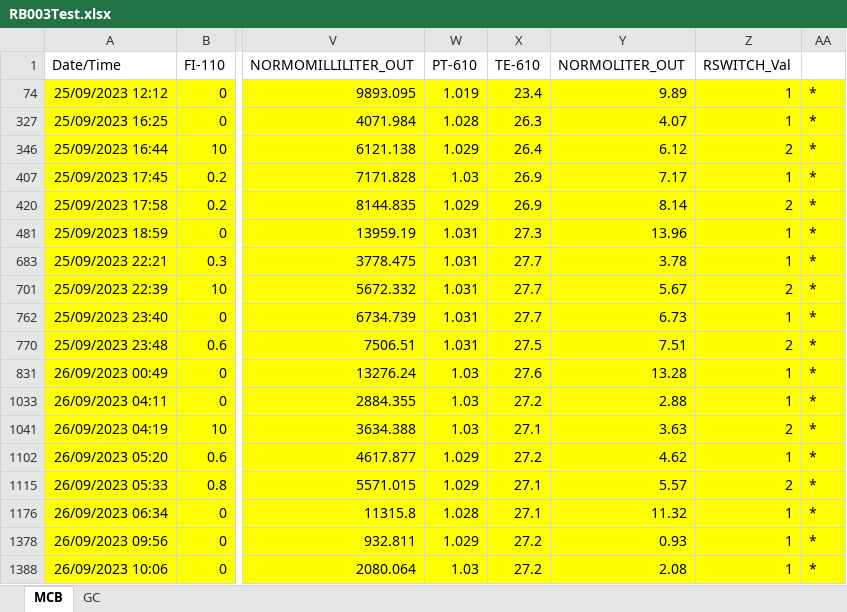
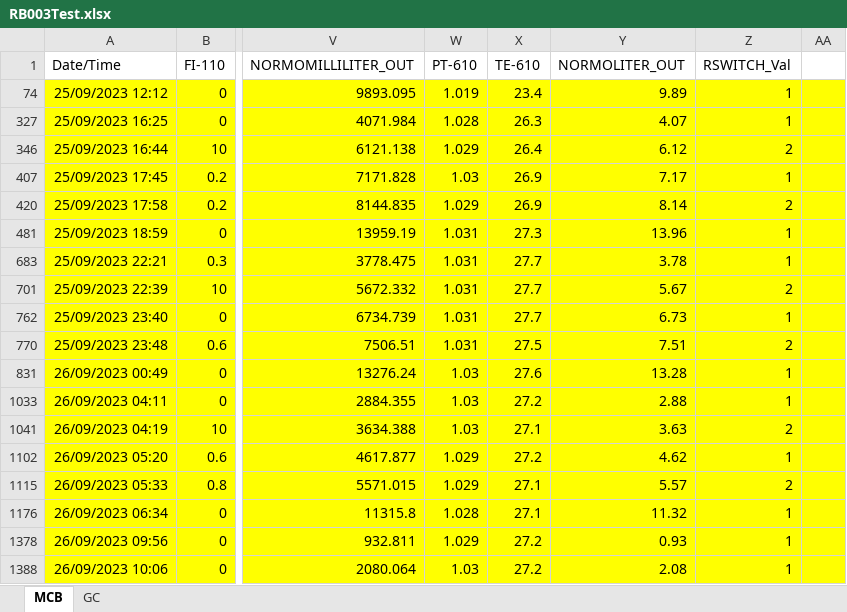
Before and after one commit to jsmendozap/dashboard-reactor, an Excel workbook: RB003Test.xlsx, sheet MCB, drawn as a sheet; only a part is shown, gaps mark what is left out; values as stored, in another font and other column widths than the file's, no borders; charts and pictures and conditional formats not drawn; the diff names each change by its address in the sheet, - before the commit and + after, or states it on an @@ line.

```diff
--- a/RB003Test.xlsx (sheet MCB)
+++ b/RB003Test.xlsx (sheet MCB)
-AA74: *
+AA74: (empty)
-AA327: *
+AA327: (empty)
-AA346: *
+AA346: (empty)
-AA407: *
+AA407: (empty)
-AA420: *
+AA420: (empty)
-AA481: *
+AA481: (empty)
-AA683: *
+AA683: (empty)
-AA701: *
+AA701: (empty)
-AA762: *
+AA762: (empty)
-AA770: *
+AA770: (empty)
-AA831: *
+AA831: (empty)
-AA1033: *
+AA1033: (empty)
-AA1041: *
+AA1041: (empty)
-AA1102: *
+AA1102: (empty)
-AA1115: *
+AA1115: (empty)
-AA1176: *
+AA1176: (empty)
-AA1378: *
+AA1378: (empty)
-AA1388: *
+AA1388: (empty)
```
Also changed, not shown: 5 other files.
